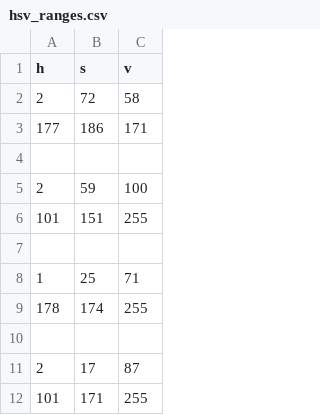
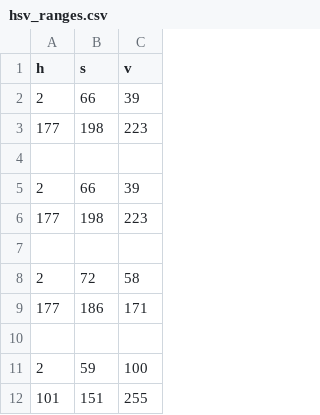
Before and after one commit to DamianDobrev/gesture-recognition, a CSV file: hsv_ranges.csv, drawn as a sheet; only a part is shown; the shorter side is filled out with more unchanged rows.

```diff
--- a/hsv_ranges.csv
+++ b/hsv_ranges.csv
@@ -1,2 +1,8 @@
 h,s,v
+2,66,39
+177,198,223
+
+2,66,39
+177,198,223
+
 2,72,58
```
Also changed, not shown: 9 other files.
